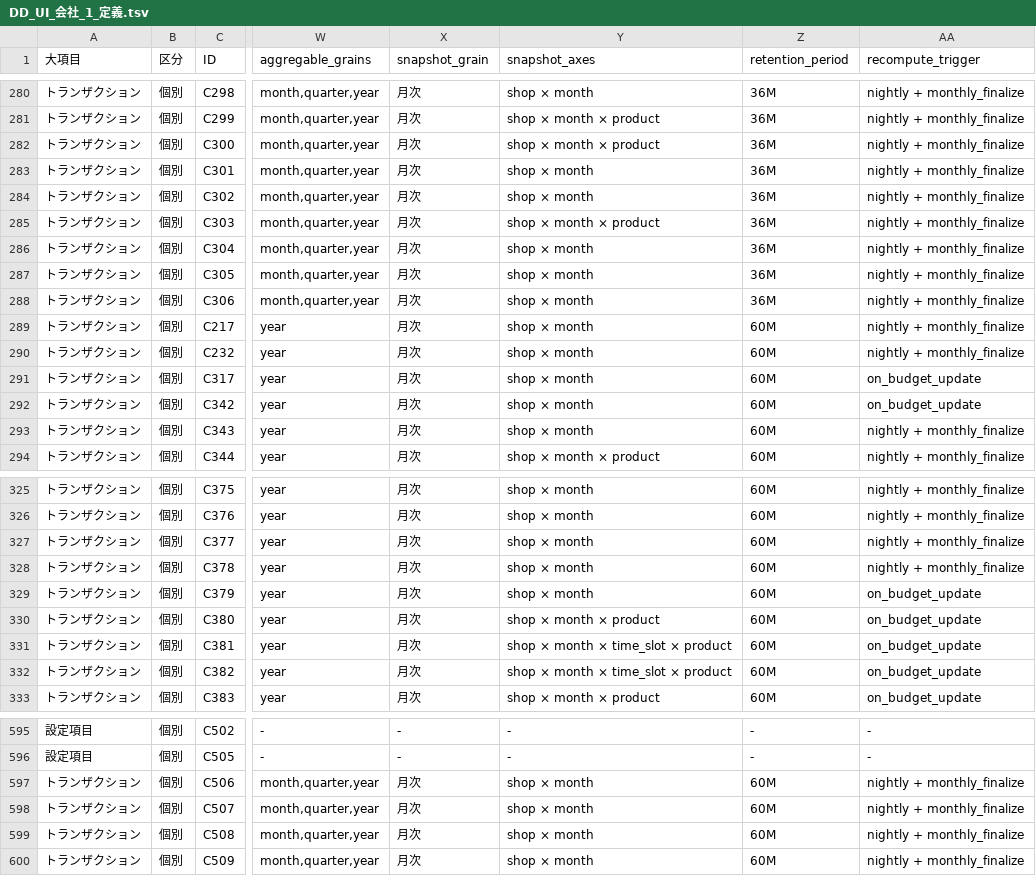
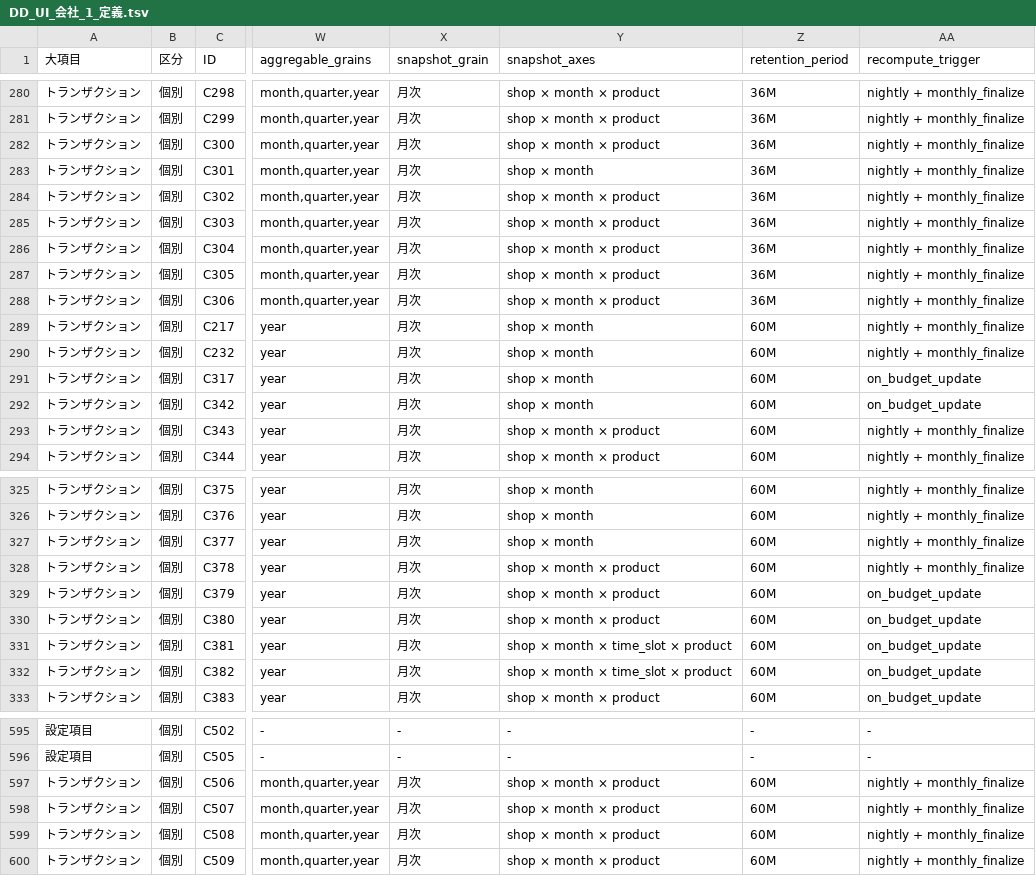
Before and after one commit to suguru789987/sugurutsutsui, a TSV file: tsv/DD_UI_会社_1_定義.tsv, drawn as a sheet; only a part is shown, gaps mark what is left out; the diff covers the shown part only; the diff names each change by its address in the sheet, - before the commit and + after, or states it on an @@ line.

```diff
--- a/tsv/DD_UI_会社_1_定義.tsv
+++ b/tsv/DD_UI_会社_1_定義.tsv
-Y280 (snapshot_axes): shop × month
+Y280 (snapshot_axes): shop × month × product
-Y284 (snapshot_axes): shop × month
+Y284 (snapshot_axes): shop × month × product
-Y286:Y288 (snapshot_axes): shop × month
+Y286:Y288 (snapshot_axes): shop × month × product
-Y293 (snapshot_axes): shop × month
+Y293 (snapshot_axes): shop × month × product
-Y328:Y329 (snapshot_axes): shop × month
+Y328:Y329 (snapshot_axes): shop × month × product
-Y597:Y600 (snapshot_axes): shop × month
+Y597:Y600 (snapshot_axes): shop × month × product
```
Also changed, not shown: 36 edited cells elsewhere in this file, tsv/DD_UI_店舗_1_定義.tsv, 4 other files.
